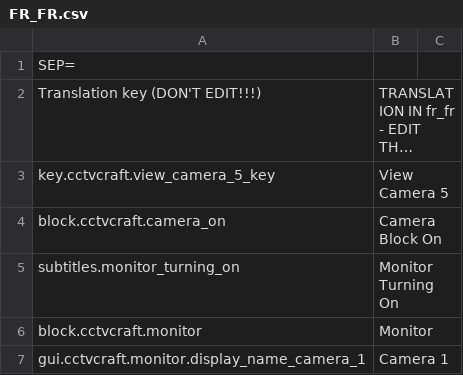
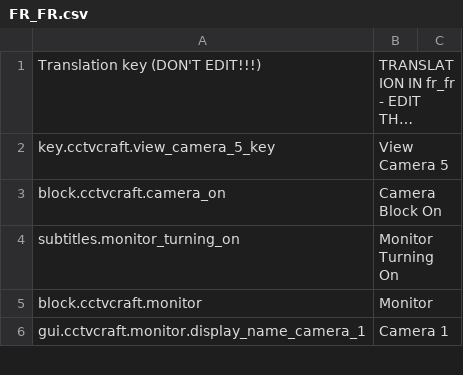
Before and after one commit to cctvcraft/modification, a CSV file: translation/CSV/FR_FR.csv, drawn as a sheet; only a part is shown; long unchanged cells end in …; the diff names each change by its address in the sheet, - before the commit and + after, or states it on an @@ line.

Commit message:
Update FR_FR.csv

```diff
--- a/translation/CSV/FR_FR.csv
+++ b/translation/CSV/FR_FR.csv
-row 1: SEP=
```
